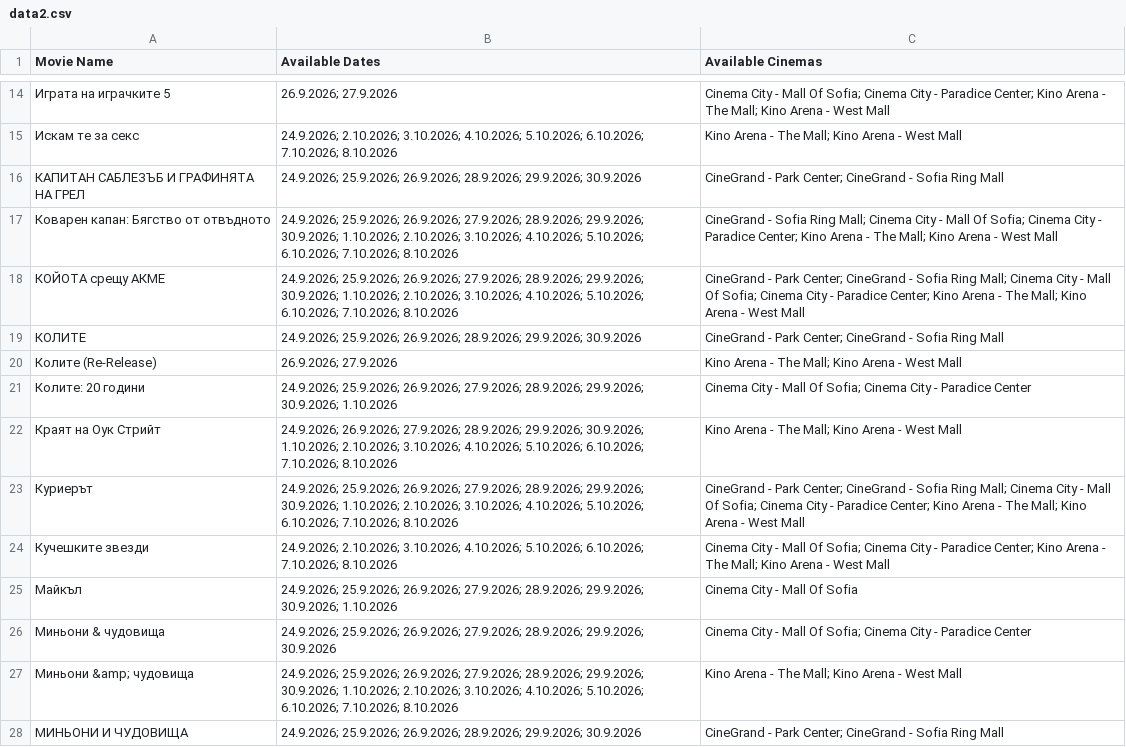
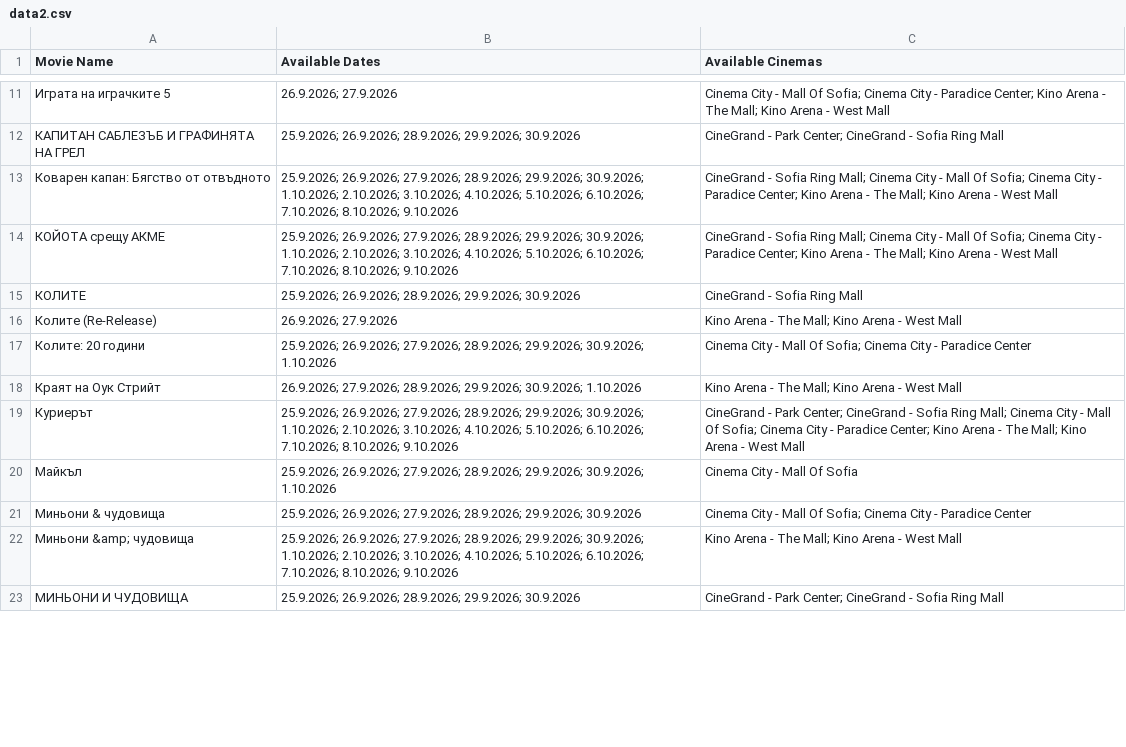
Before and after one commit to darakion/CinemaSearch, a CSV file: data2.csv, drawn as a sheet; only a part is shown, gaps mark what is left out; the diff covers the shown part only.

```diff
--- a/data2.csv
+++ b/data2.csv
@@ -14,15 +11,13 @@
 "Играта на играчките 5","26.9.2026; 27.9.2026","Cinema City - Mall Of Sofia; Cinema City - Paradice Center; Kino Arena - The Mall; Kino Arena - West Mall"
-"Искам те за секс","24.9.2026; 2.10.2026; 3.10.2026; 4.10.2026; 5.10.2026; 6.10.2026; 7.10.2026; 8.10.2026","Kino Arena - The Mall; Kino Arena - West Mall"
-"КАПИТАН САБЛЕЗЪБ И ГРАФИНЯТА НА ГРЕЛ","24.9.2026; 25.9.2026; 26.9.2026; 28.9.2026; 29.9.2026; 30.9.2026","CineGrand - Park Center; CineGrand - Sofia Ring Mall"
-"Коварен капан: Бягство от отвъдното","24.9.2026; 25.9.2026; 26.9.2026; 27.9.2026; 28.9.2026; 29.9.2026; 30.9.2026; 1.10.2026; 2.10.2026; 3.10.2026; 4.10.2026; 5.10.2026; 6.10.2026; 7.10.2026; 8.10.2026","CineGrand - Sofia Ring Mall; Cinema City - Mall Of Sofia; Cinema City - Paradice Center; Kino Arena - The Mall; Kino Arena - West Mall"
-"КОЙОТА срещу АКМЕ","24.9.2026; 25.9.2026; 26.9.2026; 27.9.2026; 28.9.2026; 29.9.2026; 30.9.2026; 1.10.2026; 2.10.2026; 3.10.2026; 4.10.2026; 5.10.2026; 6.10.2026; 7.10.2026; 8.10.2026","CineGrand - Park Center; CineGrand - Sofia Ring Mall; Cinema City - Mall Of Sofia; Cinema City - Paradice Center; Kino Arena - The Mall; Kino Arena - West Mall"
-"КОЛИТЕ","24.9.2026; 25.9.2026; 26.9.2026; 28.9.2026; 29.9.2026; 30.9.2026","CineGrand - Park Center; CineGrand - Sofia Ring Mall"
+"КАПИТАН САБЛЕЗЪБ И ГРАФИНЯТА НА ГРЕЛ","25.9.2026; 26.9.2026; 28.9.2026; 29.9.2026; 30.9.2026","CineGrand - Park Center; CineGrand - Sofia Ring Mall"
+"Коварен капан: Бягство от отвъдното","25.9.2026; 26.9.2026; 27.9.2026; 28.9.2026; 29.9.2026; 30.9.2026; 1.10.2026; 2.10.2026; 3.10.2026; 4.10.2026; 5.10.2026; 6.10.2026; 7.10.2026; 8.10.2026; 9.10.2026","CineGrand - Sofia Ring Mall; Cinema City - Mall Of Sofia; Cinema City - Paradice Center; Kino Arena - The Mall; Kino Arena - West Mall"
+"КОЙОТА срещу АКМЕ","25.9.2026; 26.9.2026; 27.9.2026; 28.9.2026; 29.9.2026; 30.9.2026; 1.10.2026; 2.10.2026; 3.10.2026; 4.10.2026; 5.10.2026; 6.10.2026; 7.10.2026; 8.10.2026; 9.10.2026","CineGrand - Sofia Ring Mall; Cinema City - Mall Of Sofia; Cinema City - Paradice Center; Kino Arena - The Mall; Kino Arena - West Mall"
+"КОЛИТЕ","25.9.2026; 26.9.2026; 28.9.2026; 29.9.2026; 30.9.2026","CineGrand - Sofia Ring Mall"
 "Колите (Re-Release)","26.9.2026; 27.9.2026","Kino Arena - The Mall; Kino Arena - West Mall"
-"Колите: 20 години","24.9.2026; 25.9.2026; 26.9.2026; 27.9.2026; 28.9.2026; 29.9.2026; 30.9.2026; 1.10.2026","Cinema City - Mall Of Sofia; Cinema City - Paradice Center"
-"Краят на Оук Стрийт","24.9.2026; 26.9.2026; 27.9.2026; 28.9.2026; 29.9.2026; 30.9.2026; 1.10.2026; 2.10.2026; 3.10.2026; 4.10.2026; 5.10.2026; 6.10.2026; 7.10.2026; 8.10.2026","Kino Arena - The Mall; Kino Arena - West Mall"
-"Куриерът","24.9.2026; 25.9.2026; 26.9.2026; 27.9.2026; 28.9.2026; 29.9.2026; 30.9.2026; 1.10.2026; 2.10.2026; 3.10.2026; 4.10.2026; 5.10.2026; 6.10.2026; 7.10.2026; 8.10.2026","CineGrand - Park Center; CineGrand - Sofia Ring Mall; Cinema City - Mall Of Sofia; Cinema City - Paradice Center; Kino Arena - The Mall; Kino Arena - West Mall"
-"Кучешките звезди","24.9.2026; 2.10.2026; 3.10.2026; 4.10.2026; 5.10.2026; 6.10.2026; 7.10.2026; 8.10.2026","Cinema City - Mall Of Sofia; Cinema City - Paradice Center; Kino Arena - The Mall; Kino Arena - West Mall"
-"Майкъл","24.9.2026; 25.9.2026; 26.9.2026; 27.9.2026; 28.9.2026; 29.9.2026; 30.9.2026; 1.10.2026","Cinema City - Mall Of Sofia"
-"Миньони & чудовища","24.9.2026; 25.9.2026; 26.9.2026; 27.9.2026; 28.9.2026; 29.9.2026; 30.9.2026","Cinema City - Mall Of Sofia; Cinema City - Paradice Center"
-"Миньони &amp; чудовища","24.9.2026; 25.9.2026; 26.9.2026; 27.9.2026; 28.9.2026; 29.9.2026; 30.9.2026; 1.10.2026; 2.10.2026; 3.10.2026; 4.10.2026; 5.10.2026; 6.10.2026; 7.10.2026; 8.10.2026","Kino Arena - The Mall; Kino Arena - West Mall"
-"МИНЬОНИ И ЧУДОВИЩА","24.9.2026; 25.9.2026; 26.9.2026; 28.9.2026; 29.9.2026; 30.9.2026","CineGrand - Park Center; CineGrand - Sofia Ring Mall"
+"Колите: 20 години","25.9.2026; 26.9.2026; 27.9.2026; 28.9.2026; 29.9.2026; 30.9.2026; 1.10.2026","Cinema City - Mall Of Sofia; Cinema City - Paradice Center"
+"Краят на Оук Стрийт","26.9.2026; 27.9.2026; 28.9.2026; 29.9.2026; 30.9.2026; 1.10.2026","Kino Arena - The Mall; Kino Arena - West Mall"
+"Куриерът","25.9.2026; 26.9.2026; 27.9.2026; 28.9.2026; 29.9.2026; 30.9.2026; 1.10.2026; 2.10.2026; 3.10.2026; 4.10.2026; 5.10.2026; 6.10.2026; 7.10.2026; 8.10.2026; 9.10.2026","CineGrand - Park Center; CineGrand - Sofia Ring Mall; Cinema City - Mall Of Sofia; Cinema City - Paradice Center; Kino Arena - The Mall; Kino Arena - West Mall"
+"Майкъл","25.9.2026; 26.9.2026; 27.9.2026; 28.9.2026; 29.9.2026; 30.9.2026; 1.10.2026","Cinema City - Mall Of Sofia"
+"Миньони & чудовища","25.9.2026; 26.9.2026; 27.9.2026; 28.9.2026; 29.9.2026; 30.9.2026","Cinema City - Mall Of Sofia; Cinema City - Paradice Center"
+"Миньони &amp; чудовища","25.9.2026; 26.9.2026; 27.9.2026; 28.9.2026; 29.9.2026; 30.9.2026; 1.10.2026; 2.10.2026; 3.10.2026; 4.10.2026; 5.10.2026; 6.10.2026; 7.10.2026; 8.10.2026; 9.10.2026","Kino Arena - The Mall; Kino Arena - West Mall"
+"МИНЬОНИ И ЧУДОВИЩА","25.9.2026; 26.9.2026; 28.9.2026; 29.9.2026; 30.9.2026","CineGrand - Park Center; CineGrand - Sofia Ring Mall"
```
Also changed, not shown: 1 added row, 5 removed rows and 23 edited cells elsewhere in this file, 1 other file.
